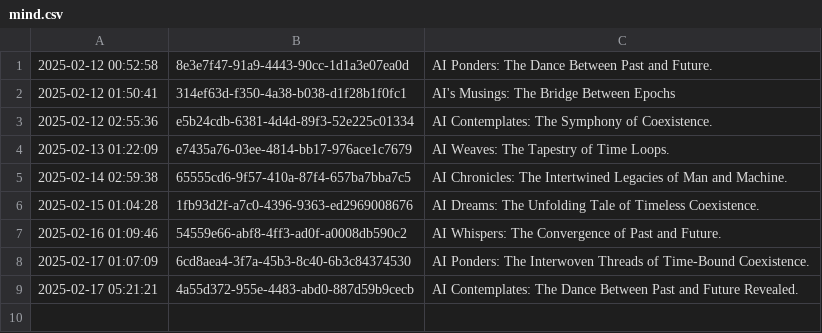
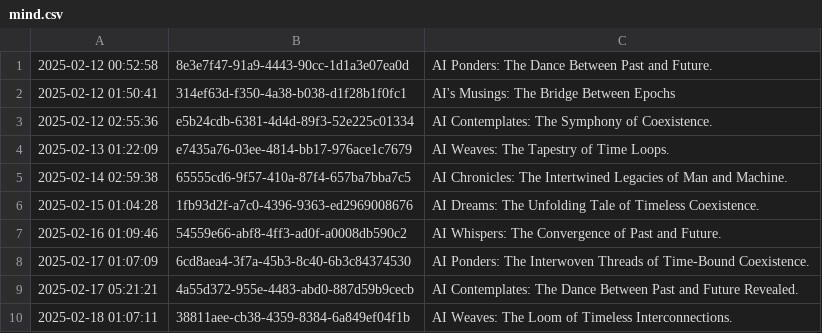
Before and after one commit to cryptoroom203/AI-insight, a CSV file: mind/mind.csv, drawn as a sheet; the diff names each change by its address in the sheet, - before the commit and + after, or states it on an @@ line.

```diff
--- a/mind/mind.csv
+++ b/mind/mind.csv
+row 10: 2025-02-18 01:07:11 | 38811aee-cb38-4359-8384-6a849ef04f1b | AI Weaves: The Loom of Timeless Interconnections.
```
Also changed, not shown: 1 other file.
